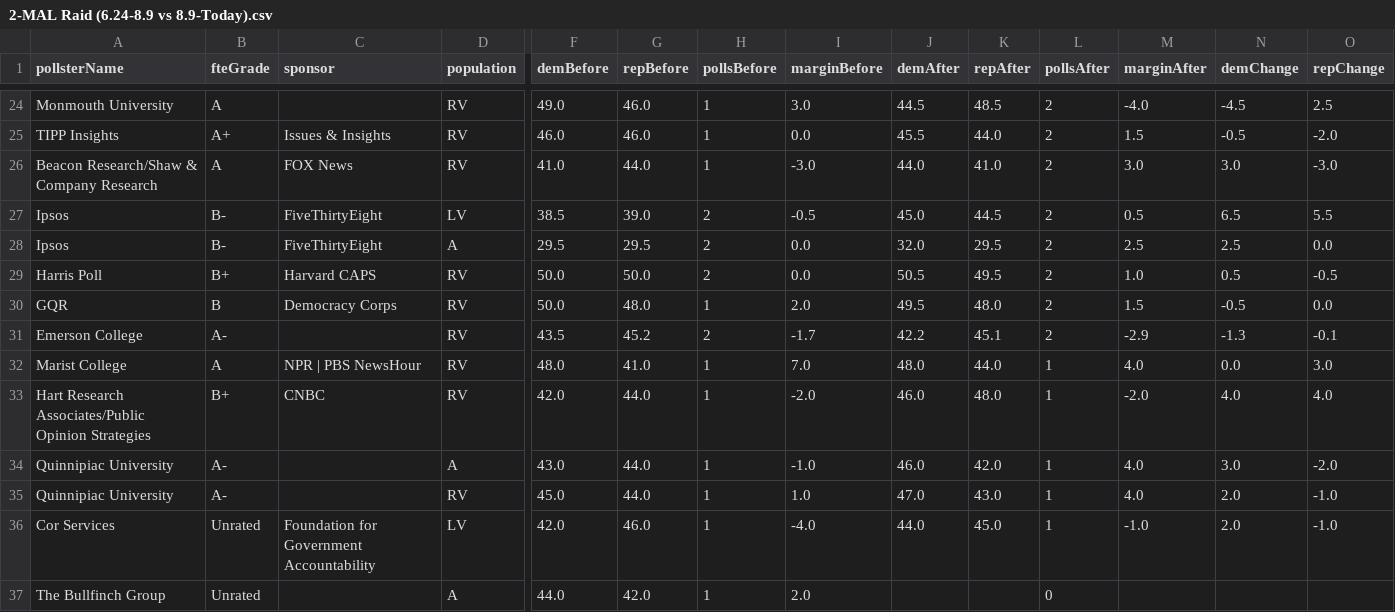
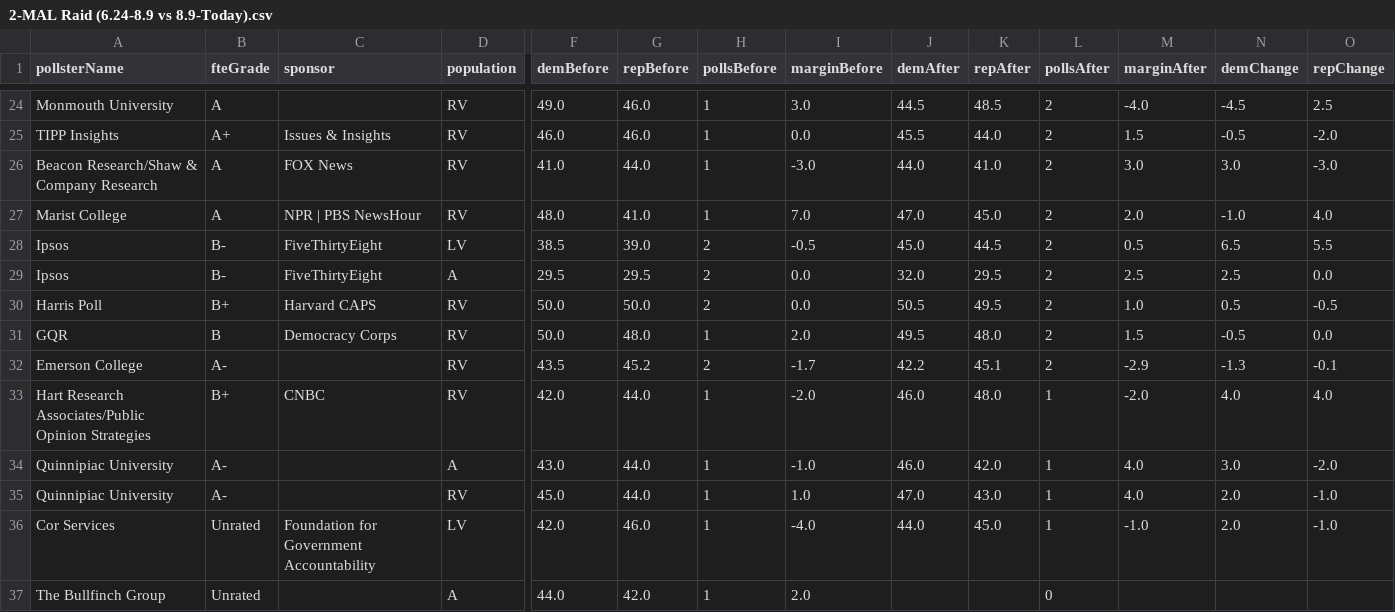
Before and after one commit to dcadata/fivey-is-an-emotional-fox, a CSV file: gcb_movement/2-MAL Raid (6.24-8.9 vs 8.9-Today).csv, drawn as a sheet; only a part is shown, gaps mark what is left out; removed rows and columns are numbered as before the commit, all else as after; rows hold the shown columns only; the diff names each change by its address in the sheet, - before the commit and + after, or states it on an @@ line.

```diff
--- a/gcb_movement/2-MAL Raid (6.24-8.9 vs 8.9-Today).csv
+++ b/gcb_movement/2-MAL Raid (6.24-8.9 vs 8.9-Today).csv
+row 27: Marist College | A | NPR | PBS NewsHour | RV | 48.0 | 41.0 | 1 | 7.0 | 47.0 | 45.0 | 2 | 2.0 | -1.0 | 4.0
-row 32: Marist College | A | NPR | PBS NewsHour | RV | 48.0 | 41.0 | 1 | 7.0 | 48.0 | 44.0 | 1 | 4.0 | 0.0 | 3.0
```
Also changed, not shown: data/generic_ballot_polls.csv, gcb_movement/1-Dobbs (YTD split at 6.24).csv, 5 other files.
